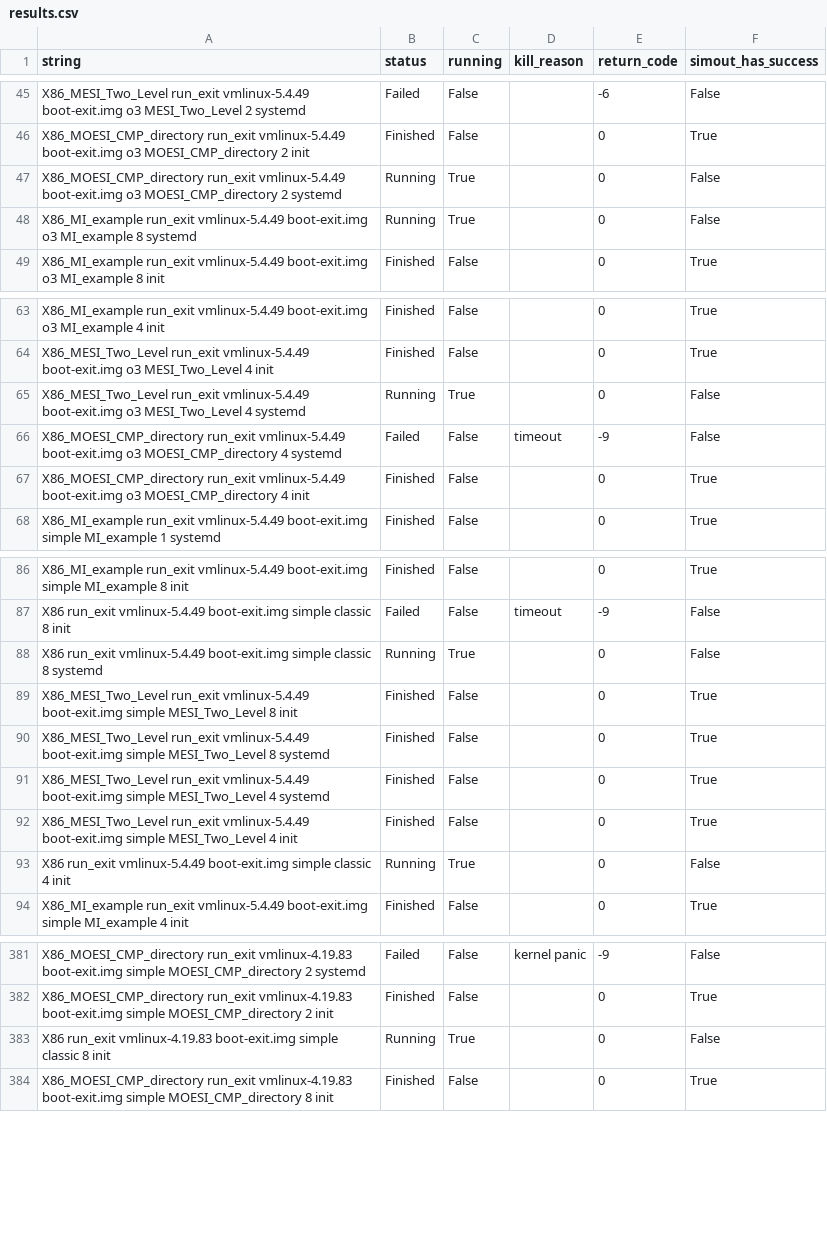
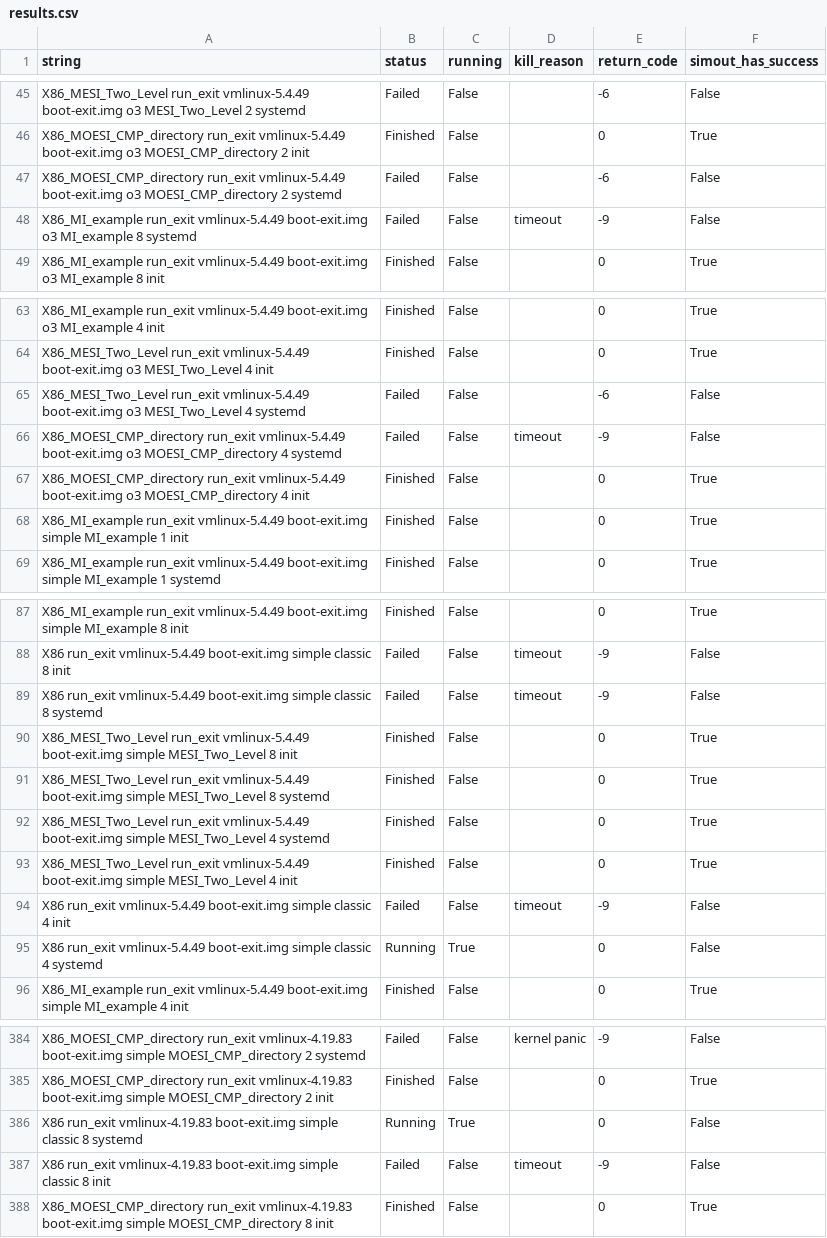
Before and after one commit to hnpl/gem5-status, a CSV file: gem5-v21-staging/results.csv, drawn as a sheet; only a part is shown, gaps mark what is left out; the diff covers the shown part only.

Commit message:
Update result
Signed-off-by: Hoa Nguyen <hoanguyen@ucdavis.edu>

```diff
--- a/gem5-v21-staging/results.csv
+++ b/gem5-v21-staging/results.csv
@@ -46,4 +46,4 @@ X86_MESI_Two_Level run_exit vmlinux-5.4.49 boot-exit.img o3 MESI_Two_Level 2 sys
 X86_MOESI_CMP_directory run_exit vmlinux-5.4.49 boot-exit.img o3 MOESI_CMP_directory 2 init,Finished,False,,0,True
-X86_MOESI_CMP_directory run_exit vmlinux-5.4.49 boot-exit.img o3 MOESI_CMP_directory 2 systemd,Running,True,,0,False
-X86_MI_example run_exit vmlinux-5.4.49 boot-exit.img o3 MI_example 8 systemd,Running,True,,0,False
+X86_MOESI_CMP_directory run_exit vmlinux-5.4.49 boot-exit.img o3 MOESI_CMP_directory 2 systemd,Failed,False,,-6,False
+X86_MI_example run_exit vmlinux-5.4.49 boot-exit.img o3 MI_example 8 systemd,Failed,False,timeout,-9,False
 X86_MI_example run_exit vmlinux-5.4.49 boot-exit.img o3 MI_example 8 init,Finished,False,,0,True
@@ -64,5 +64,6 @@ X86_MI_example run_exit vmlinux-5.4.49 boot-exit.img o3 MI_example 4 init,Finish
 X86_MESI_Two_Level run_exit vmlinux-5.4.49 boot-exit.img o3 MESI_Two_Level 4 init,Finished,False,,0,True
-X86_MESI_Two_Level run_exit vmlinux-5.4.49 boot-exit.img o3 MESI_Two_Level 4 systemd,Running,True,,0,False
+X86_MESI_Two_Level run_exit vmlinux-5.4.49 boot-exit.img o3 MESI_Two_Level 4 systemd,Failed,False,,-6,False
 X86_MOESI_CMP_directory run_exit vmlinux-5.4.49 boot-exit.img o3 MOESI_CMP_directory 4 systemd,Failed,False,timeout,-9,False
 X86_MOESI_CMP_directory run_exit vmlinux-5.4.49 boot-exit.img o3 MOESI_CMP_directory 4 init,Finished,False,,0,True
+X86_MI_example run_exit vmlinux-5.4.49 boot-exit.img simple MI_example 1 init,Finished,False,,0,True
 X86_MI_example run_exit vmlinux-5.4.49 boot-exit.img simple MI_example 1 systemd,Finished,False,,0,True
@@ -87,3 +88,3 @@ X86_MI_example run_exit vmlinux-5.4.49 boot-exit.img simple MI_example 8 init,Fi
 X86 run_exit vmlinux-5.4.49 boot-exit.img simple classic 8 init,Failed,False,timeout,-9,False
-X86 run_exit vmlinux-5.4.49 boot-exit.img simple classic 8 systemd,Running,True,,0,False
+X86 run_exit vmlinux-5.4.49 boot-exit.img simple classic 8 systemd,Failed,False,timeout,-9,False
 X86_MESI_Two_Level run_exit vmlinux-5.4.49 boot-exit.img simple MESI_Two_Level 8 init,Finished,False,,0,True
@@ -92,3 +93,4 @@ X86_MESI_Two_Level run_exit vmlinux-5.4.49 boot-exit.img simple MESI_Two_Level 4
 X86_MESI_Two_Level run_exit vmlinux-5.4.49 boot-exit.img simple MESI_Two_Level 4 init,Finished,False,,0,True
-X86 run_exit vmlinux-5.4.49 boot-exit.img simple classic 4 init,Running,True,,0,False
+X86 run_exit vmlinux-5.4.49 boot-exit.img simple classic 4 init,Failed,False,timeout,-9,False
+X86 run_exit vmlinux-5.4.49 boot-exit.img simple classic 4 systemd,Running,True,,0,False
 X86_MI_example run_exit vmlinux-5.4.49 boot-exit.img simple MI_example 4 init,Finished,False,,0,True
@@ -382,3 +385,4 @@ X86_MOESI_CMP_directory run_exit vmlinux-4.19.83 boot-exit.img simple MOESI_CMP_
 X86_MOESI_CMP_directory run_exit vmlinux-4.19.83 boot-exit.img simple MOESI_CMP_directory 2 init,Finished,False,,0,True
-X86 run_exit vmlinux-4.19.83 boot-exit.img simple classic 8 init,Running,True,,0,False
+X86 run_exit vmlinux-4.19.83 boot-exit.img simple classic 8 systemd,Running,True,,0,False
+X86 run_exit vmlinux-4.19.83 boot-exit.img simple classic 8 init,Failed,False,timeout,-9,False
 X86_MOESI_CMP_directory run_exit vmlinux-4.19.83 boot-exit.img simple MOESI_CMP_directory 8 init,Finished,False,,0,True
```
Also changed, not shown: 1 added row and 8 edited cells elsewhere in this file.
